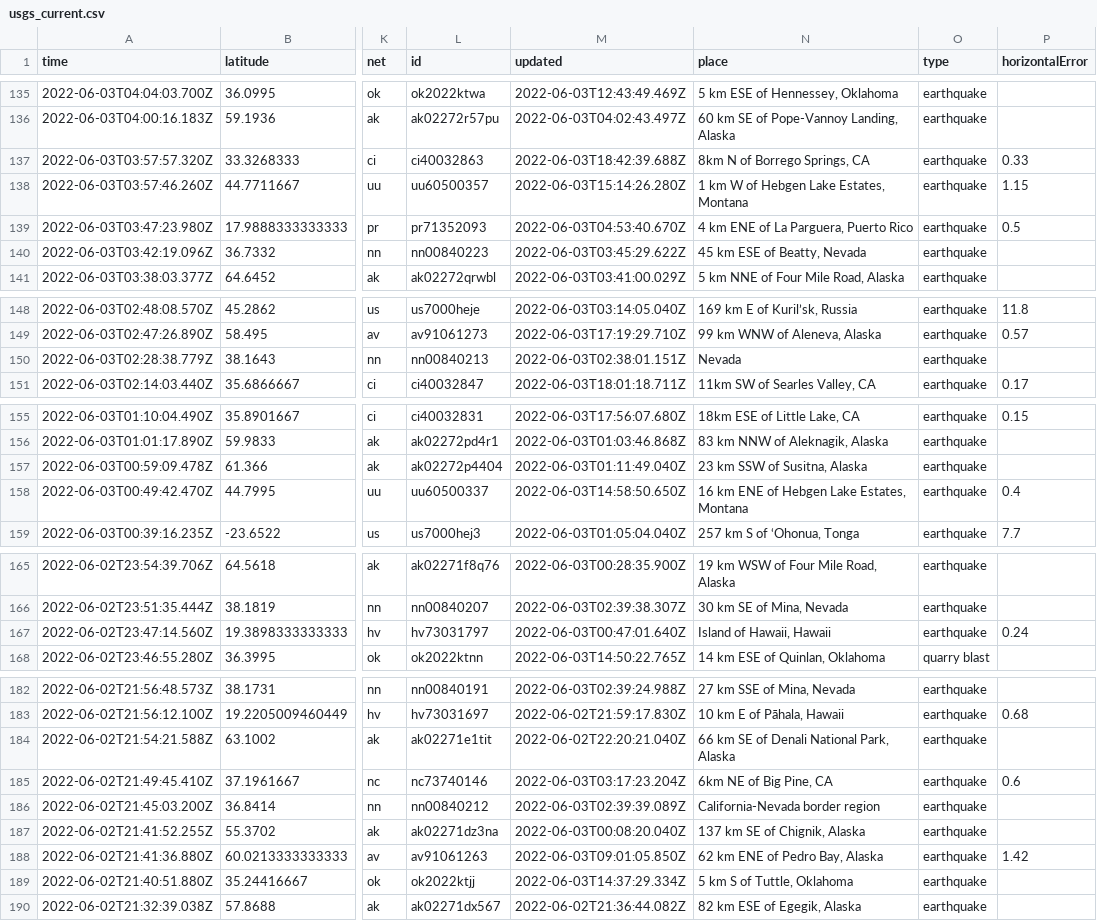
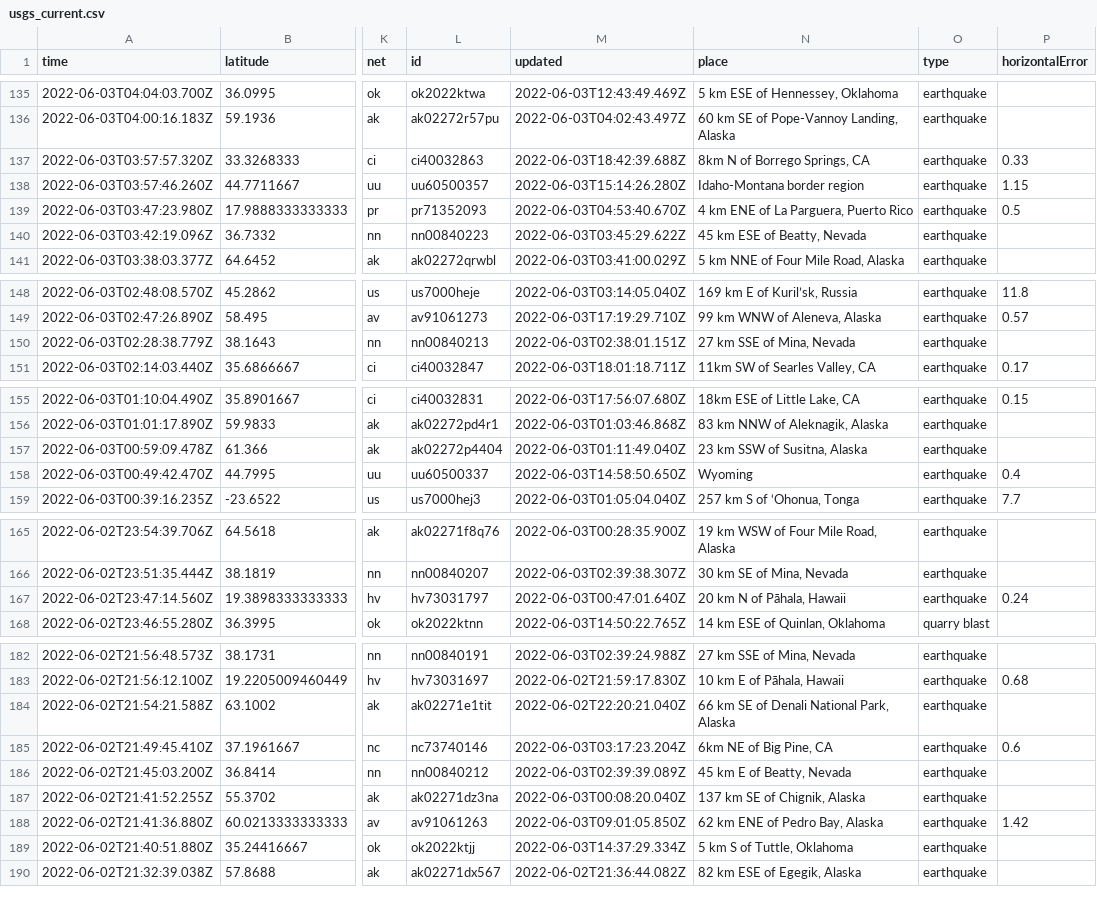
Before and after one commit to lalers/my-data-robot, a CSV file: usgs_current.csv, drawn as a sheet; only a part is shown, gaps mark what is left out; the diff covers the shown part only; the diff names each change by its address in the sheet, - before the commit and + after, or states it on an @@ line.

```diff
--- a/usgs_current.csv
+++ b/usgs_current.csv
-N138 (place): 1 km W of Hebgen Lake Estates, Montana
+N138 (place): Idaho-Montana border region
-N150 (place): Nevada
+N150 (place): 27 km SSE of Mina, Nevada
-N158 (place): 16 km ENE of Hebgen Lake Estates, Montana
+N158 (place): Wyoming
-N167 (place): Island of Hawaii, Hawaii
+N167 (place): 20 km N of Pāhala, Hawaii
-N186 (place): California-Nevada border region
+N186 (place): 45 km E of Beatty, Nevada
```
Also changed, not shown: 1 added row, 3 removed rows and 4 edited cells elsewhere in this file.
